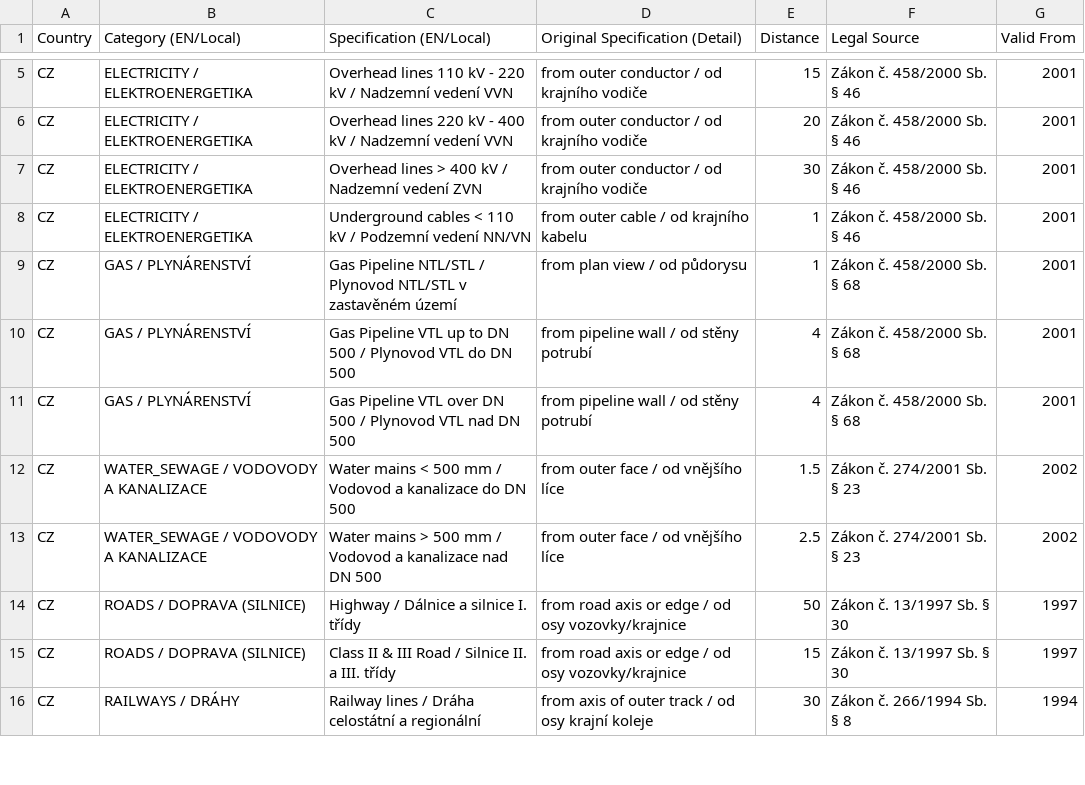
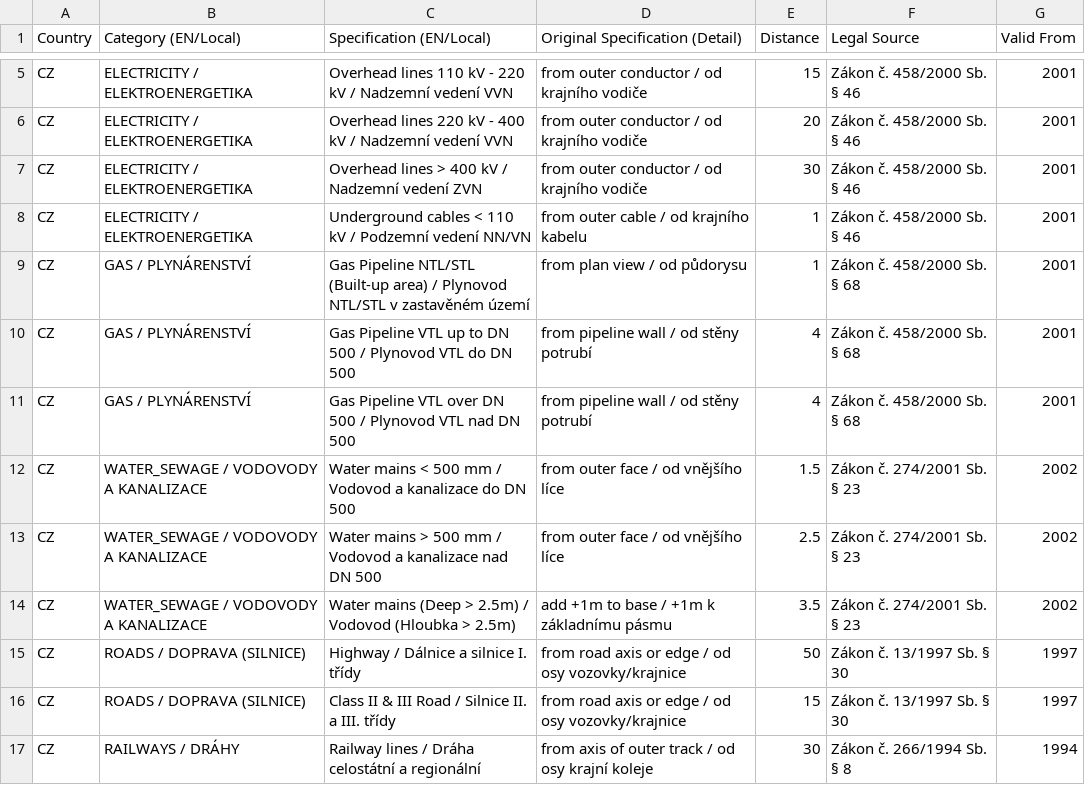
Before and after one commit to PZ-Zalesak/windbreak-config, a CSV file: zones_master.csv, drawn as a sheet; only a part is shown, gaps mark what is left out; the diff covers the shown part only.

Commit message:
zones_master.csv

```diff
--- a/zones_master.csv
+++ b/zones_master.csv
@@ -8,3 +8,3 @@ CZ,ELECTRICITY / ELEKTROENERGETIKA,Overhead lines > 400 kV / Nadzemní vedení Z
 CZ,ELECTRICITY / ELEKTROENERGETIKA,Underground cables < 110 kV / Podzemní vedení NN/VN,"from outer cable / od krajního kabelu",1,Zákon č. 458/2000 Sb. § 46,2001
-CZ,GAS / PLYNÁRENSTVÍ,Gas Pipeline NTL/STL / Plynovod NTL/STL v zastavěném území,"from plan view / od půdorysu",1,Zákon č. 458/2000 Sb. § 68,2001
+CZ,GAS / PLYNÁRENSTVÍ,Gas Pipeline NTL/STL (Built-up area) / Plynovod NTL/STL v zastavěném území,"from plan view / od půdorysu",1,Zákon č. 458/2000 Sb. § 68,2001
 CZ,GAS / PLYNÁRENSTVÍ,Gas Pipeline VTL up to DN 500 / Plynovod VTL do DN 500,"from pipeline wall / od stěny potrubí",4,Zákon č. 458/2000 Sb. § 68,2001
@@ -13,2 +13,3 @@ CZ,WATER_SEWAGE / VODOVODY A KANALIZACE,Water mains < 500 mm / Vodovod a kanaliz
 CZ,WATER_SEWAGE / VODOVODY A KANALIZACE,Water mains > 500 mm / Vodovod a kanalizace nad DN 500,"from outer face / od vnějšího líce",2.5,Zákon č. 274/2001 Sb. § 23,2002
+CZ,WATER_SEWAGE / VODOVODY A KANALIZACE,Water mains (Deep > 2.5m) / Vodovod (Hloubka > 2.5m),"add +1m to base / +1m k základnímu pásmu",3.5,Zákon č. 274/2001 Sb. § 23,2002
 CZ,ROADS / DOPRAVA (SILNICE),Highway / Dálnice a silnice I. třídy,"from road axis or edge / od osy vozovky/krajnice",50,Zákon č. 13/1997 Sb. § 30,1997
```
Also changed, not shown: 10 added rows and 1 edited cell elsewhere in this file.
